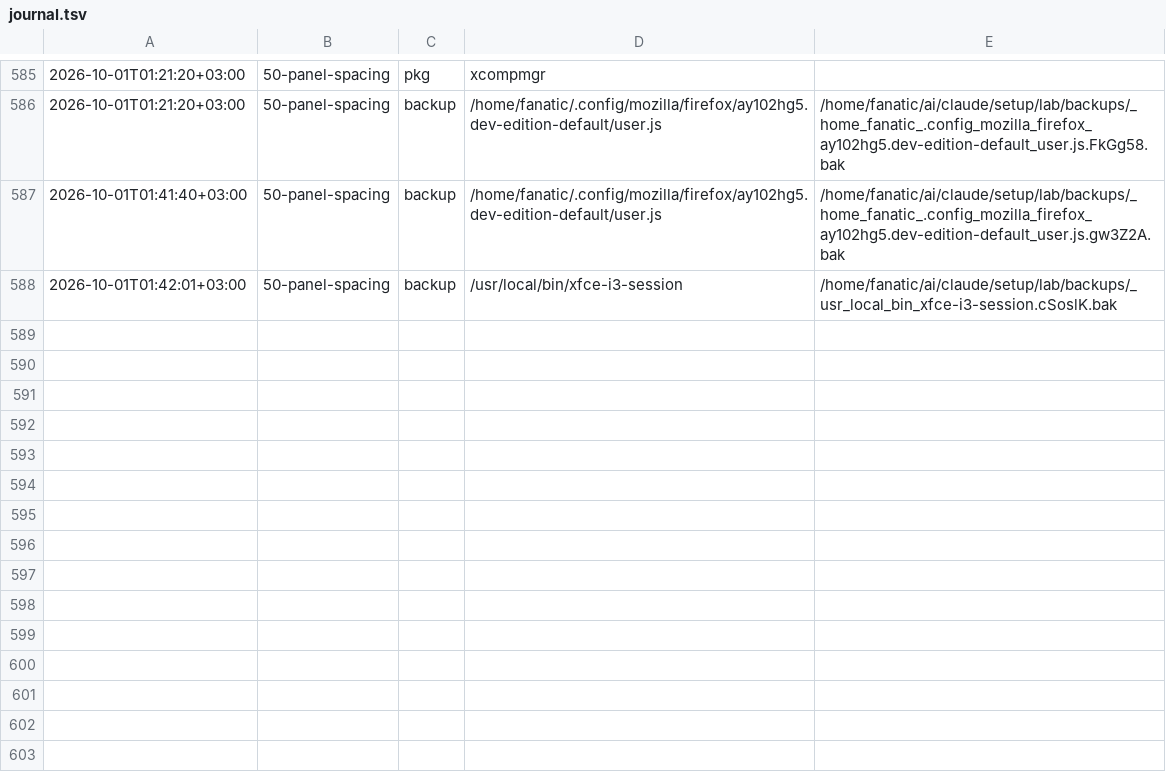
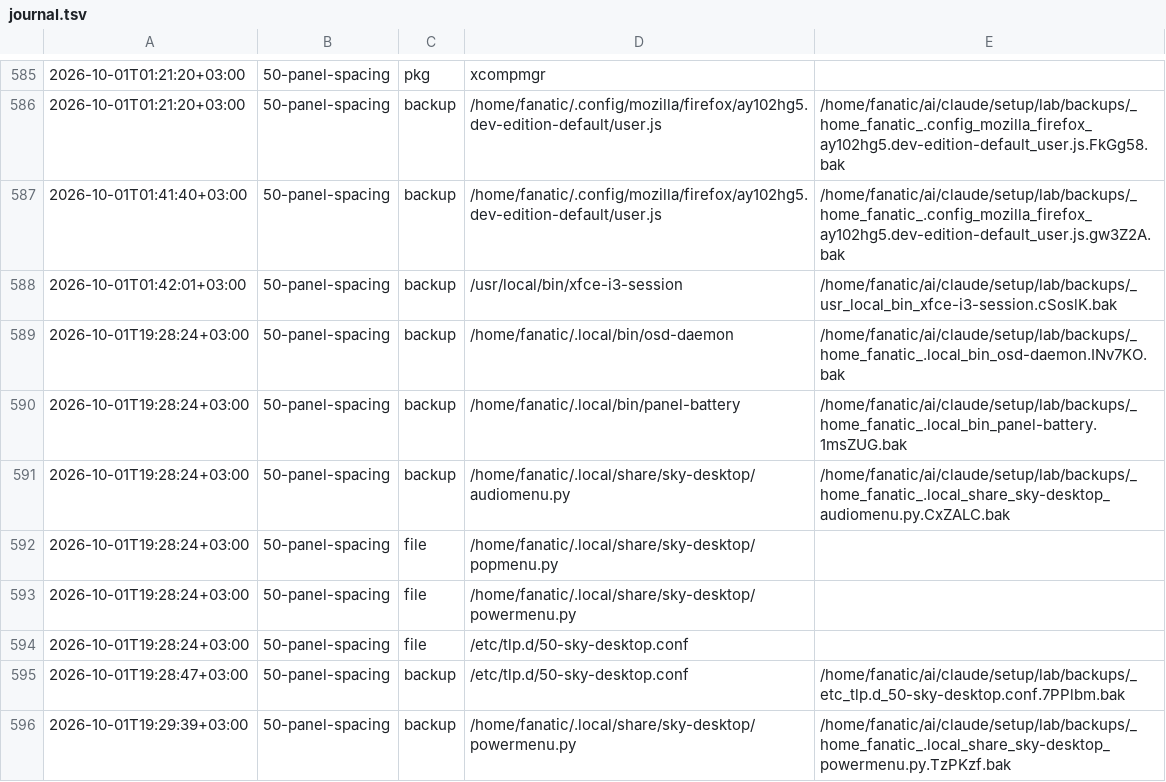
Before and after one commit to Rustam2704/arch-linux-min-setup, a TSV file: lab/journal.tsv, drawn as a sheet; only a part is shown, gaps mark what is left out; the diff names each change by its address in the sheet, - before the commit and + after, or states it on an @@ line.

```diff
--- a/lab/journal.tsv
+++ b/lab/journal.tsv
+row 589: 2026-10-01T19:28:24+03:00 | 50-panel-spacing | backup | /home/fanatic/.local/bin/osd-daemon | /home/fanatic/ai/claude/setup/lab/backups/_home_fanatic_.local_bin_osd-daemon.INv7KO.bak
+row 590: 2026-10-01T19:28:24+03:00 | 50-panel-spacing | backup | /home/fanatic/.local/bin/panel-battery | /home/fanatic/ai/claude/setup/lab/backups/_home_fanatic_.local_bin_panel-battery.1msZUG.bak
+row 591: 2026-10-01T19:28:24+03:00 | 50-panel-spacing | backup | /home/fanatic/.local/share/sky-desktop/audiomenu.py | /home/fanatic/ai/claude/setup/lab/backups/_home_fanatic_.local_share_sky-desktop_audiomenu.py.CxZALC.bak
+row 592: 2026-10-01T19:28:24+03:00 | 50-panel-spacing | file | /home/fanatic/.local/share/sky-desktop/popmenu.py
+row 593: 2026-10-01T19:28:24+03:00 | 50-panel-spacing | file | /home/fanatic/.local/share/sky-desktop/powermenu.py
+row 594: 2026-10-01T19:28:24+03:00 | 50-panel-spacing | file | /etc/tlp.d/50-sky-desktop.conf
+row 595: 2026-10-01T19:28:47+03:00 | 50-panel-spacing | backup | /etc/tlp.d/50-sky-desktop.conf | /home/fanatic/ai/claude/setup/lab/backups/_etc_tlp.d_50-sky-desktop.conf.7PPlbm.bak
+row 596: 2026-10-01T19:29:39+03:00 | 50-panel-spacing | backup | /home/fanatic/.local/share/sky-desktop/powermenu.py | /home/fanatic/ai/claude/setup/lab/backups/_home_fanatic_.local_share_sky-desktop_powermenu.py.TzPKzf.bak
```
Also changed, not shown: 10 other files.
